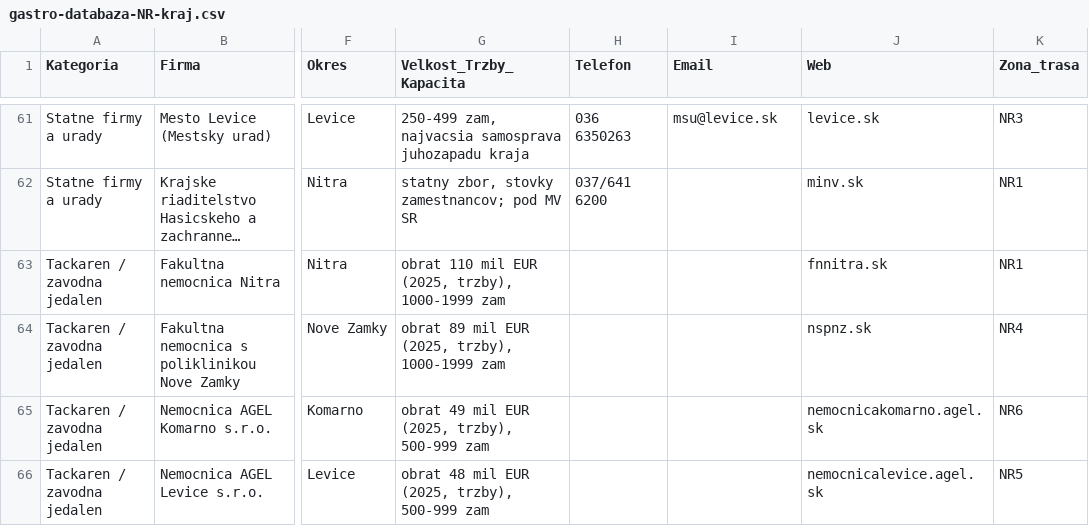
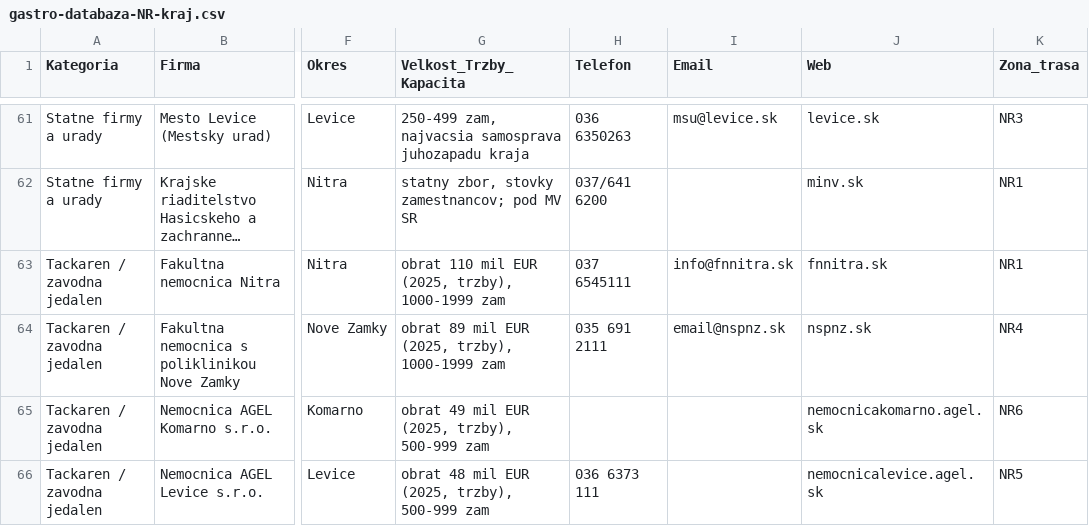
Before and after one commit to mixall11/gastro-ba-kraj, a CSV file: gastro-databaza-NR-kraj.csv, drawn as a sheet; only a part is shown, gaps mark what is left out; long unchanged cells end in …; the diff names each change by its address in the sheet, - before the commit and + after, or states it on an @@ line.

```diff
--- a/gastro-databaza-NR-kraj.csv
+++ b/gastro-databaza-NR-kraj.csv
-H63 (Telefon): (empty)
+H63 (Telefon): 037 6545111
-I63 (Email): (empty)
+I63 (Email): info@fnnitra.sk
-H64 (Telefon): (empty)
+H64 (Telefon): 035 691 2111
-I64 (Email): (empty)
+I64 (Email): email@nspnz.sk
-H66 (Telefon): (empty)
+H66 (Telefon): 036 6373 111
```
Also changed, not shown: gastro-databaza-BA-kraj.csv, gastro-databaza-BB-kraj.csv, 6 other files.
